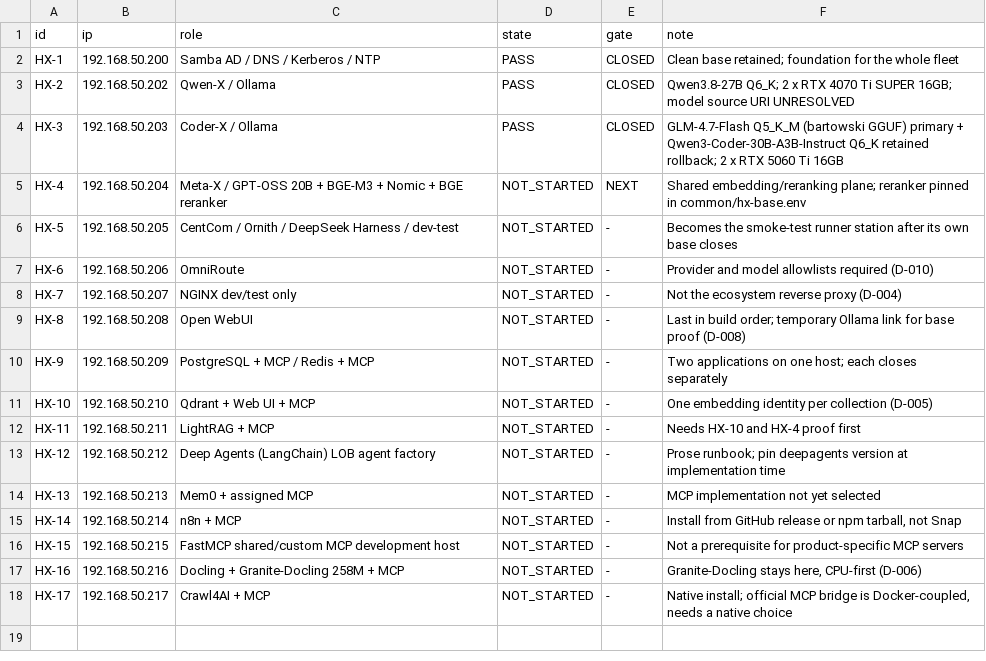
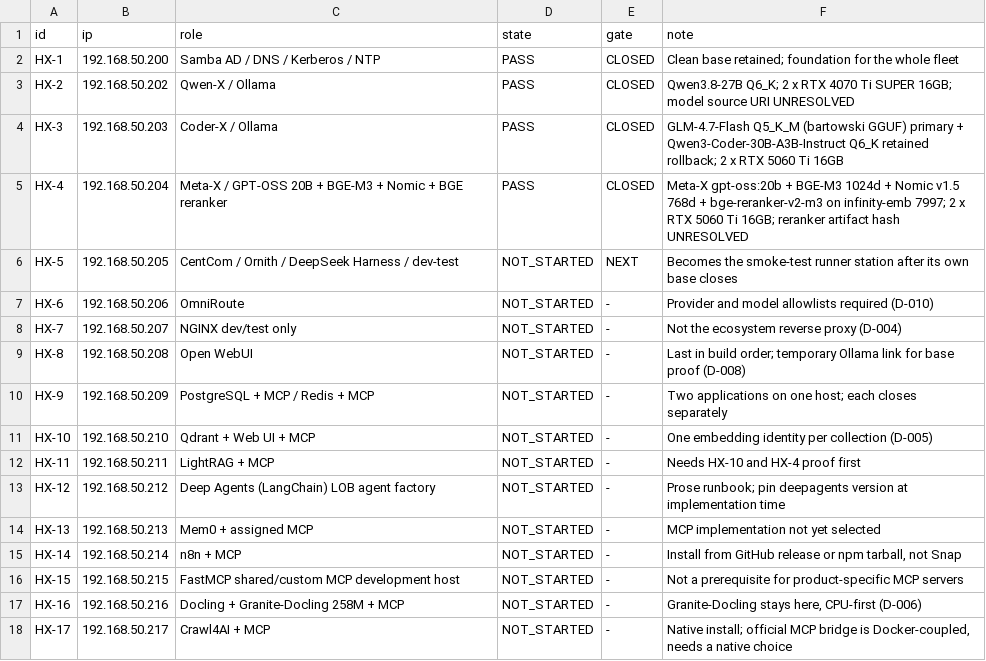
Before and after one commit to HX-Infratstructure/HX-Eco-System, a TSV file: docs/00-control/hx-fleet.tsv, drawn as a sheet.

```diff
--- a/docs/00-control/hx-fleet.tsv
+++ b/docs/00-control/hx-fleet.tsv
@@ -4,4 +4,4 @@ HX-2	192.168.50.202	Qwen-X / Ollama	PASS	CLOSED	Qwen3.8-27B Q6_K; 2 x RTX 4070 T
 HX-3	192.168.50.203	Coder-X / Ollama	PASS	CLOSED	GLM-4.7-Flash Q5_K_M (bartowski GGUF) primary + Qwen3-Coder-30B-A3B-Instruct Q6_K retained rollback; 2 x RTX 5060 Ti 16GB
-HX-4	192.168.50.204	Meta-X / GPT-OSS 20B + BGE-M3 + Nomic + BGE reranker	NOT_STARTED	NEXT	Shared embedding/reranking plane; reranker pinned in common/hx-base.env
-HX-5	192.168.50.205	CentCom / Ornith / DeepSeek Harness / dev-test	NOT_STARTED	-	Becomes the smoke-test runner station after its own base closes
+HX-4	192.168.50.204	Meta-X / GPT-OSS 20B + BGE-M3 + Nomic + BGE reranker	PASS	CLOSED	Meta-X gpt-oss:20b + BGE-M3 1024d + Nomic v1.5 768d + bge-reranker-v2-m3 on infinity-emb 7997; 2 x RTX 5060 Ti 16GB; reranker artifact hash UNRESOLVED
+HX-5	192.168.50.205	CentCom / Ornith / DeepSeek Harness / dev-test	NOT_STARTED	NEXT	Becomes the smoke-test runner station after its own base closes
 HX-6	192.168.50.206	OmniRoute	NOT_STARTED	-	Provider and model allowlists required (D-010)
```
Also changed, not shown: docs/00-control/hx-proof.tsv, 35 other files.
